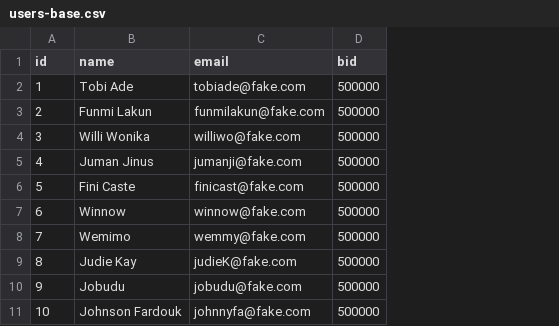
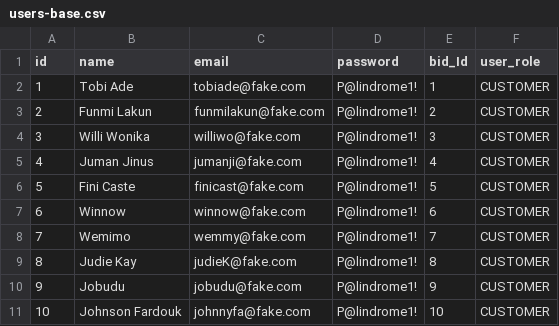
Before and after one commit to scar-06/BidBidBid, a CSV file: src/main/java/org/codesofscar/bidbidbid/csv/users-base.csv, drawn as a sheet; removed rows and columns are numbered as before the commit, all else as after; the diff names each change by its address in the sheet, - before the commit and + after, or states it on an @@ line.

```diff
--- a/src/main/java/org/codesofscar/bidbidbid/csv/users-base.csv
+++ b/src/main/java/org/codesofscar/bidbidbid/csv/users-base.csv
-column D (bid), rows 2-11: all 500000
+column D (password), rows 2-11: all P@lindrome1!
+column E (bid_Id), rows 2-11: 1 | 2 | 3 | 4 | 5 | 6 | 7 | 8 | 9 | 10
+column F (user_role), rows 2-11: all CUSTOMER
```
Also changed, not shown: src/main/java/org/codesofscar/bidbidbid/csv/bids-base.csv, 9 other files.
